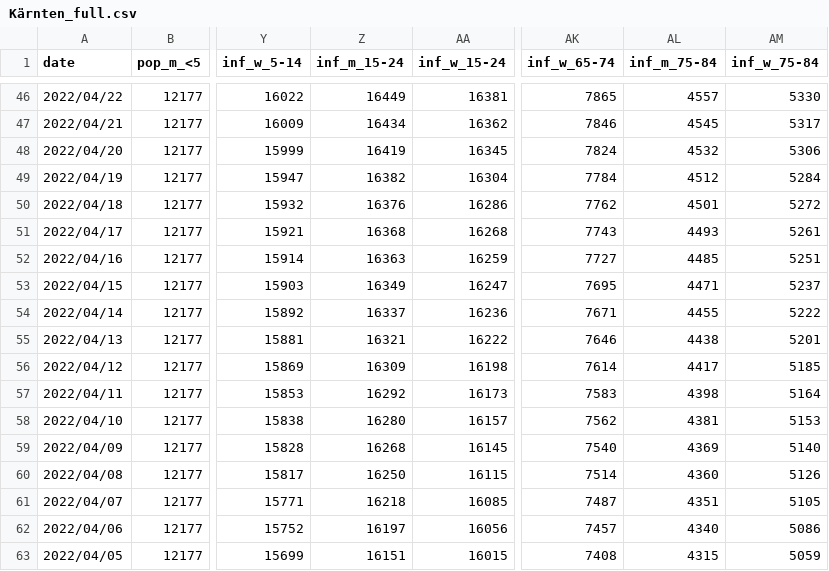
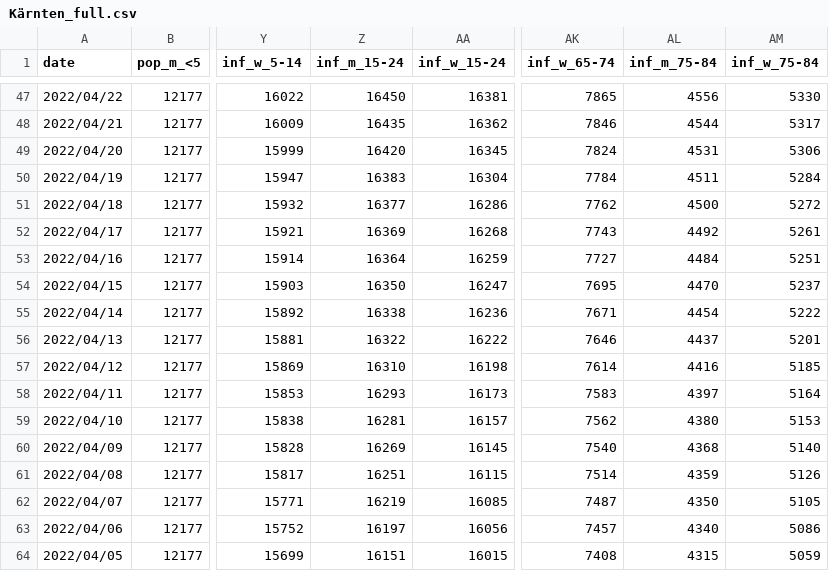
Before and after one commit to martin-illarion/covid-age-bl, a CSV file: Kärnten_full.csv, drawn as a sheet; only a part is shown, gaps mark what is left out; addresses are those after the commit; the diff covers the shown part only; the diff names each change by its address in the sheet, - before the commit and + after, or states it on an @@ line.

```diff
--- a/Kärnten_full.csv
+++ b/Kärnten_full.csv
-Z47 (inf_m_15-24): 16449
+Z47 (inf_m_15-24): 16450
-AL47 (inf_m_75-84): 4557
+AL47 (inf_m_75-84): 4556
-Z48 (inf_m_15-24): 16434
+Z48 (inf_m_15-24): 16435
-AL48 (inf_m_75-84): 4545
+AL48 (inf_m_75-84): 4544
-Z49 (inf_m_15-24): 16419
+Z49 (inf_m_15-24): 16420
-AL49 (inf_m_75-84): 4532
+AL49 (inf_m_75-84): 4531
-Z50 (inf_m_15-24): 16382
+Z50 (inf_m_15-24): 16383
-AL50 (inf_m_75-84): 4512
+AL50 (inf_m_75-84): 4511
-Z51 (inf_m_15-24): 16376
+Z51 (inf_m_15-24): 16377
-AL51 (inf_m_75-84): 4501
+AL51 (inf_m_75-84): 4500
-Z52 (inf_m_15-24): 16368
+Z52 (inf_m_15-24): 16369
-AL52 (inf_m_75-84): 4493
+AL52 (inf_m_75-84): 4492
-Z53 (inf_m_15-24): 16363
+Z53 (inf_m_15-24): 16364
-AL53 (inf_m_75-84): 4485
+AL53 (inf_m_75-84): 4484
-Z54 (inf_m_15-24): 16349
+Z54 (inf_m_15-24): 16350
-AL54 (inf_m_75-84): 4471
+AL54 (inf_m_75-84): 4470
-Z55 (inf_m_15-24): 16337
+Z55 (inf_m_15-24): 16338
-AL55 (inf_m_75-84): 4455
+AL55 (inf_m_75-84): 4454
-Z56 (inf_m_15-24): 16321
+Z56 (inf_m_15-24): 16322
-AL56 (inf_m_75-84): 4438
+AL56 (inf_m_75-84): 4437
-Z57 (inf_m_15-24): 16309
+Z57 (inf_m_15-24): 16310
-AL57 (inf_m_75-84): 4417
+AL57 (inf_m_75-84): 4416
-Z58 (inf_m_15-24): 16292
+Z58 (inf_m_15-24): 16293
-AL58 (inf_m_75-84): 4398
+AL58 (inf_m_75-84): 4397
-Z59 (inf_m_15-24): 16280
+Z59 (inf_m_15-24): 16281
-AL59 (inf_m_75-84): 4381
+AL59 (inf_m_75-84): 4380
-Z60 (inf_m_15-24): 16268
+Z60 (inf_m_15-24): 16269
-AL60 (inf_m_75-84): 4369
+AL60 (inf_m_75-84): 4368
-Z61 (inf_m_15-24): 16250
+Z61 (inf_m_15-24): 16251
-AL61 (inf_m_75-84): 4360
+AL61 (inf_m_75-84): 4359
-Z62 (inf_m_15-24): 16218
+Z62 (inf_m_15-24): 16219
-AL62 (inf_m_75-84): 4351
+AL62 (inf_m_75-84): 4350
```
Also changed, not shown: 1 added row and 92 edited cells elsewhere in this file, Niederösterreich_full.csv, Oberösterreich_full.csv, 17 other files.
